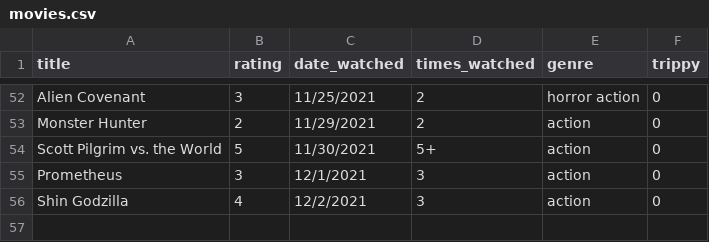
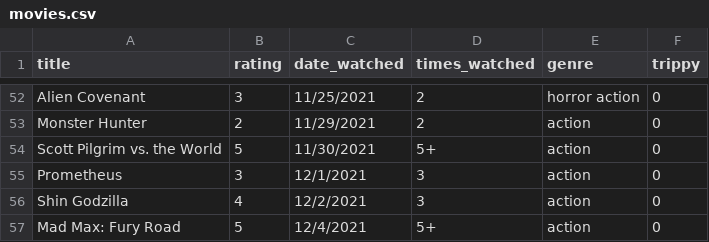
Before and after one commit to ColbPeyton/movie_db, a CSV file: movies.csv, drawn as a sheet; only a part is shown, gaps mark what is left out; the diff names each change by its address in the sheet, - before the commit and + after, or states it on an @@ line.

Commit message:
add new data point, fix issue with previous data

```diff
--- a/movies.csv
+++ b/movies.csv
+row 57: Mad Max: Fury Road | 5 | 12/4/2021 | 5+ | action | 0
```
